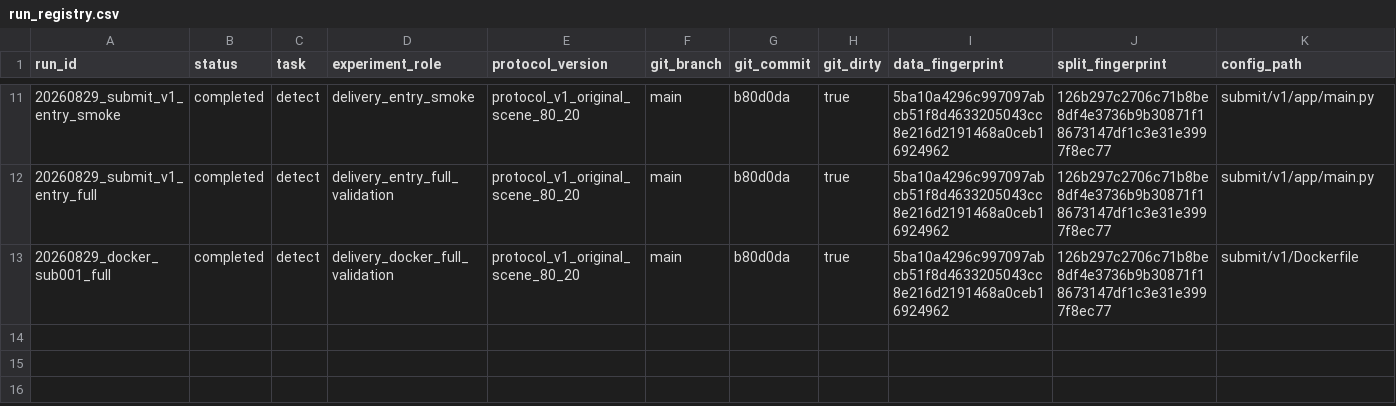
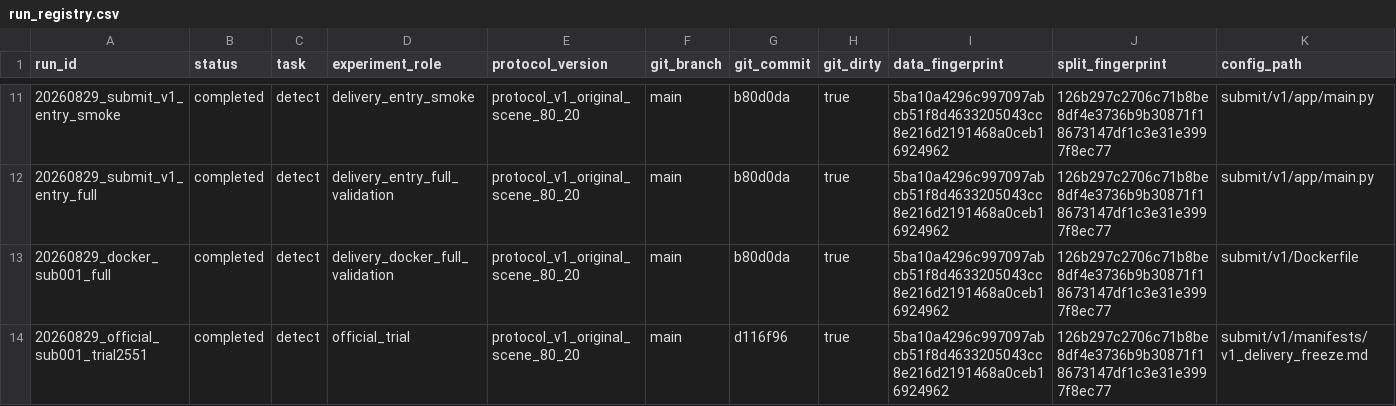
Before and after one commit to WHGD666/weixing, a CSV file: shiyan/experiments/registry/run_registry.csv, drawn as a sheet; only a part is shown, gaps mark what is left out; rows hold the shown columns only; the diff names each change by its address in the sheet, - before the commit and + after, or states it on an @@ line.

Commit message:
docs: archive official trial result 2551

```diff
--- a/shiyan/experiments/registry/run_registry.csv
+++ b/shiyan/experiments/registry/run_registry.csv
+row 14: 20260829_official_sub001_trial2551 | completed | detect | official_trial | protocol_v1_original_scene_80_20 | main | d116f96 | true | 5ba10a4296c997097abcb51f8d4633205043cc8e216d2191468a0ceb16924962 | 126b297c2706c71b8be8df4e3736b9b30871f18673147df1c3e31e3997f8ec77 | submit/v1/manifests/v1_delivery_freeze.md
```
Also changed, not shown: shiyan/experiments/registry/experiment_registry.csv, 13 other files.
